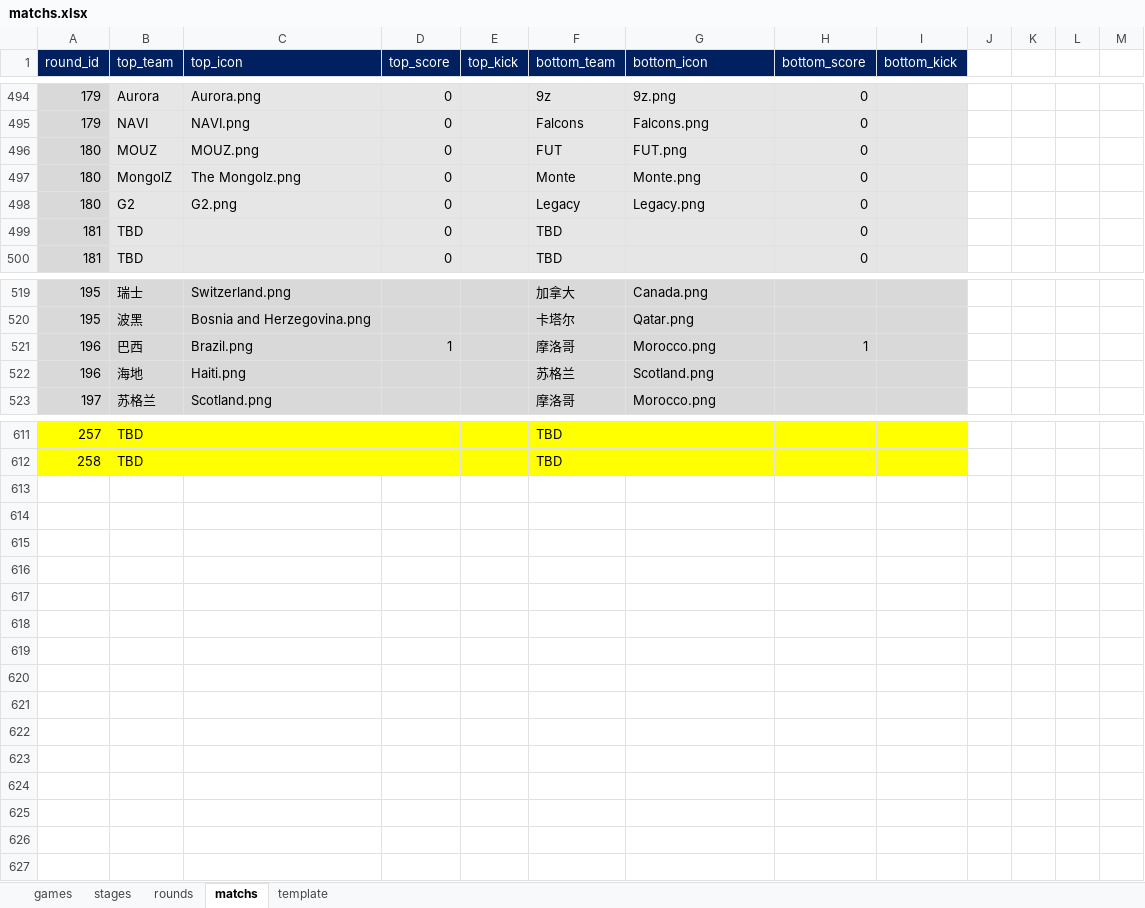
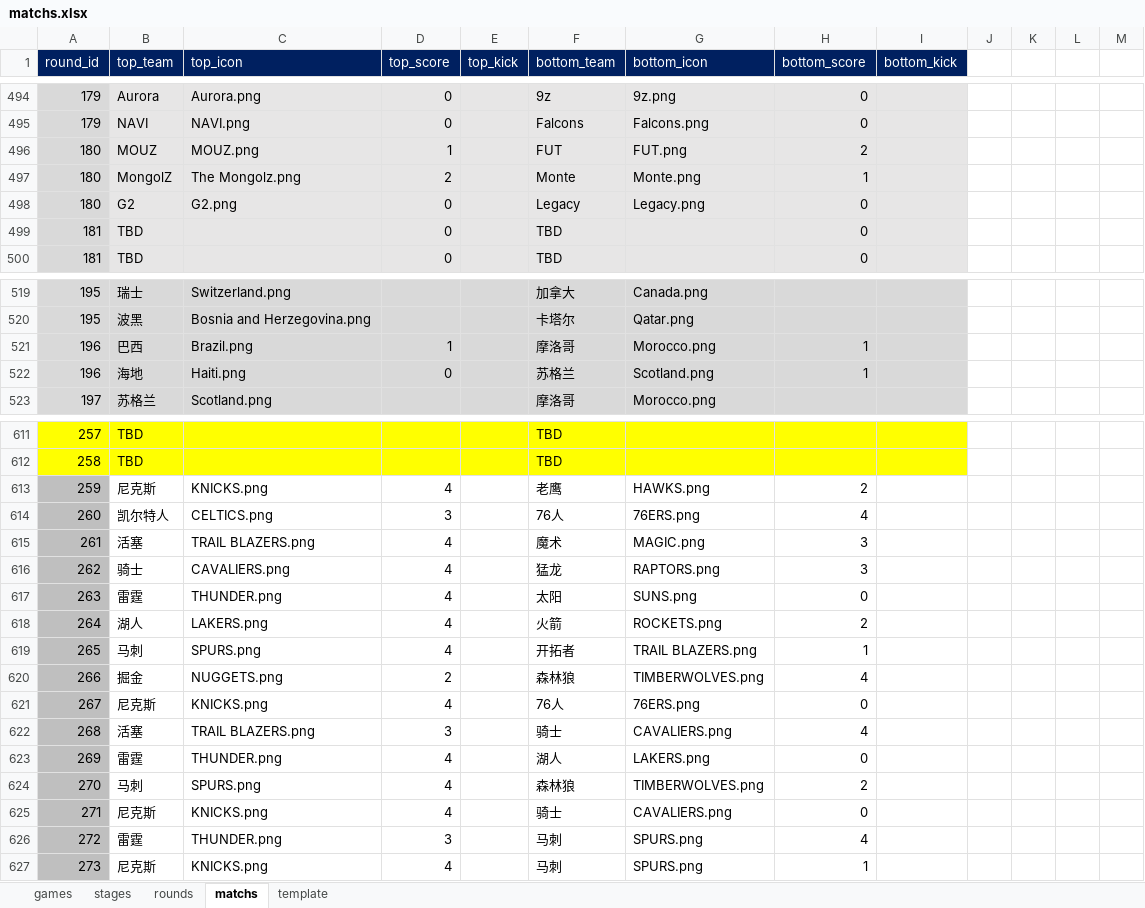
Before and after one commit to ColaLovingCat/vue_platform, an Excel workbook: public/docs/datas/matchs.xlsx, sheet matchs, drawn as a sheet; only a part is shown, gaps mark what is left out; values as stored, in another font and other column widths than the file's, no borders; the diff covers the shown part only; the diff names each change by its address in the sheet, - before the commit and + after, or states it on an @@ line.

```diff
--- a/public/docs/datas/matchs.xlsx (sheet matchs)
+++ b/public/docs/datas/matchs.xlsx (sheet matchs)
-D496 (top_score): 0
+D496 (top_score): 1
-H496 (bottom_score): 0
+H496 (bottom_score): 2
-D497 (top_score): 0
+D497 (top_score): 2
-H497 (bottom_score): 0
+H497 (bottom_score): 1
-D522 (top_score): (empty)
+D522 (top_score): 0
-H522 (bottom_score): (empty)
+H522 (bottom_score): 1
+row 613: 259 | 尼克斯 | KNICKS.png | 4 |  | 老鹰 | HAWKS.png | 2
+row 614: 260 | 凯尔特人 | CELTICS.png | 3 |  | 76人 | 76ERS.png | 4
+row 615: 261 | 活塞 | TRAIL BLAZERS.png | 4 |  | 魔术 | MAGIC.png | 3
+row 616: 262 | 骑士 | CAVALIERS.png | 4 |  | 猛龙 | RAPTORS.png | 3
+row 617: 263 | 雷霆 | THUNDER.png | 4 |  | 太阳 | SUNS.png | 0
+row 618: 264 | 湖人 | LAKERS.png | 4 |  | 火箭 | ROCKETS.png | 2
+row 619: 265 | 马刺 | SPURS.png | 4 |  | 开拓者 | TRAIL BLAZERS.png | 1
+row 620: 266 | 掘金 | NUGGETS.png | 2 |  | 森林狼 | TIMBERWOLVES.png | 4
+row 621: 267 | 尼克斯 | KNICKS.png | 4 |  | 76人 | 76ERS.png | 0
+row 622: 268 | 活塞 | TRAIL BLAZERS.png | 3 |  | 骑士 | CAVALIERS.png | 4
+row 623: 269 | 雷霆 | THUNDER.png | 4 |  | 湖人 | LAKERS.png | 0
+row 624: 270 | 马刺 | SPURS.png | 4 |  | 森林狼 | TIMBERWOLVES.png | 2
+row 625: 271 | 尼克斯 | KNICKS.png | 4 |  | 骑士 | CAVALIERS.png | 0
+row 626: 272 | 雷霆 | THUNDER.png | 3 |  | 马刺 | SPURS.png | 4
+row 627: 273 | 尼克斯 | KNICKS.png | 4 |  | 马刺 | SPURS.png | 1
```
Also changed, not shown: 3 edited cells elsewhere in this sheet, sheet rounds, sheet games, sheet stages, public/docs/datas/f1.xlsx, public/docs/datas/world.xlsx, 2 other files.
